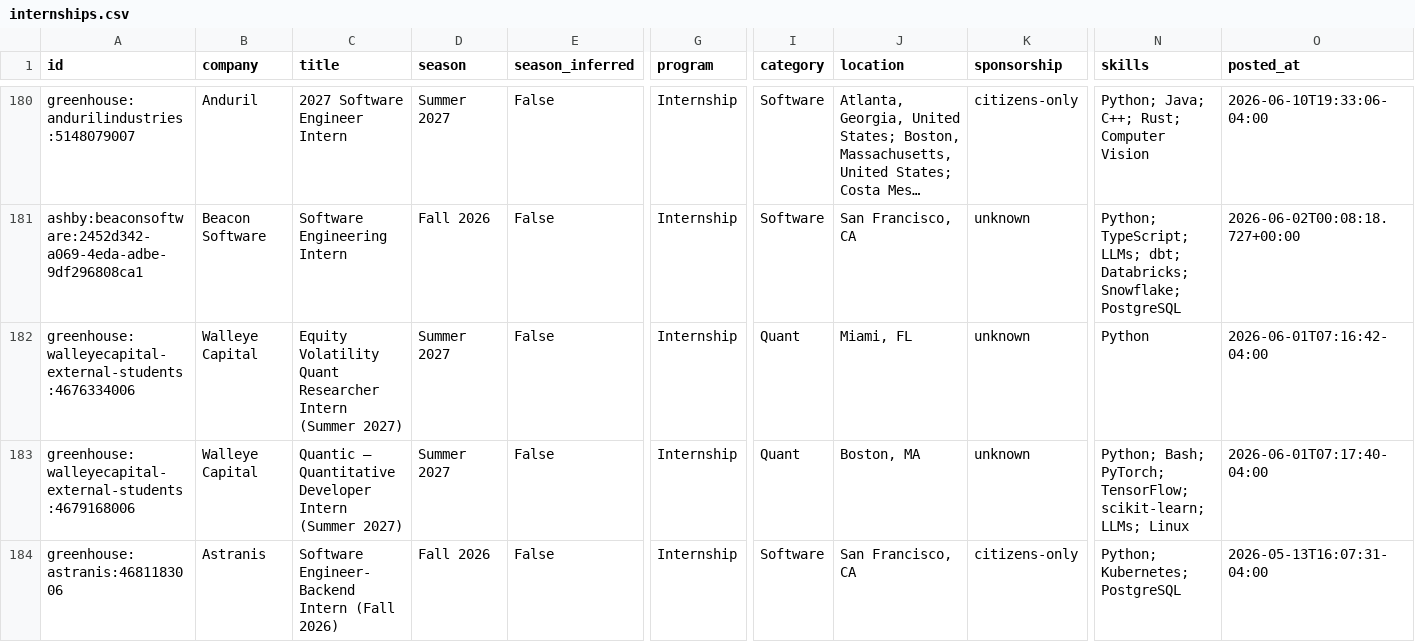
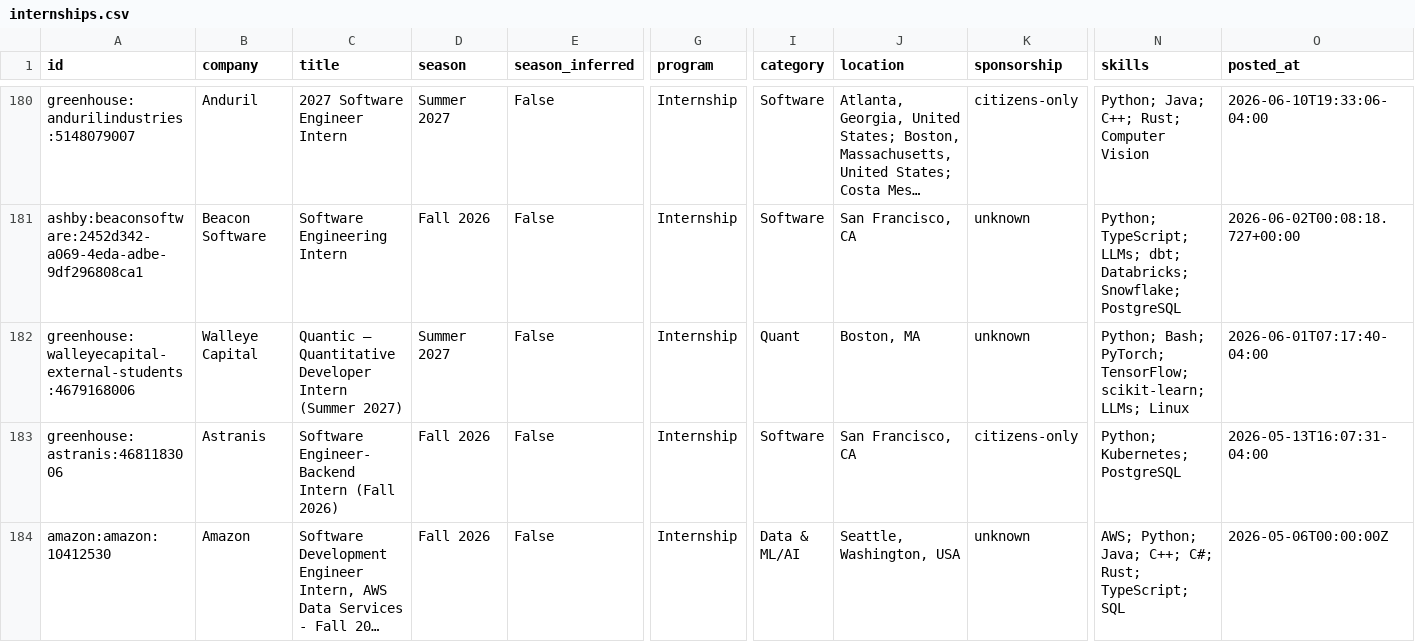
Before and after one commit to EthanChen5291/internship-alerts, a CSV file: data/internships.csv, drawn as a sheet; only a part is shown, gaps mark what is left out; the shorter side is filled out with more unchanged rows; long unchanged cells end in …; rows hold the shown columns only; the diff names each change by its address in the sheet, - before the commit and + after, or states it on an @@ line.

```diff
--- a/data/internships.csv
+++ b/data/internships.csv
-row 182: greenhouse:walleyecapital-external-students:4676334006 | Walleye Capital | Equity Volatility Quant Researcher Intern (Summer 2027) | Summer 2027 | False | Internship | Quant | Miami, FL | unknown | Python | 2026-06-01T07:16:42-04:00
```
Also changed, not shown: docs/internships.csv, 12 other files.
